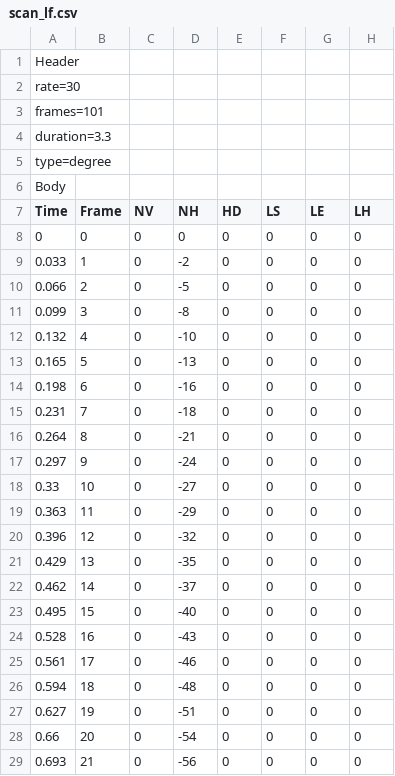
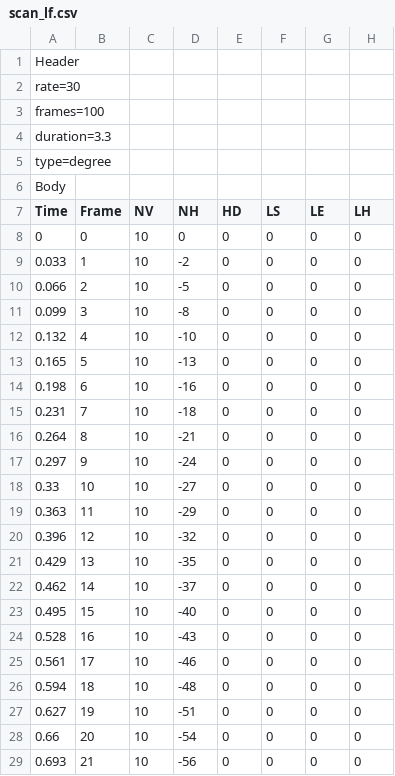
Before and after one commit to AshisGhosh/PLEO_2016, a CSV file: PLEO/pleo_comp1/motions/scan_lf.csv, drawn as a sheet; only a part is shown; the diff covers the shown part only; the diff names each change by its address in the sheet, - before the commit and + after, or states it on an @@ line.

Commit message:
Transition to state 2 accomplished
PLEO can walk across the table and enter the second state with success

```diff
--- a/PLEO/pleo_comp1/motions/scan_lf.csv
+++ b/PLEO/pleo_comp1/motions/scan_lf.csv
-A3 (Time): frames=101
+A3 (Time): frames=100
-C8:C29 (NV): 0
+C8:C29 (NV): 10
```
Also changed, not shown: 79 edited cells elsewhere in this file, 22 other files.
